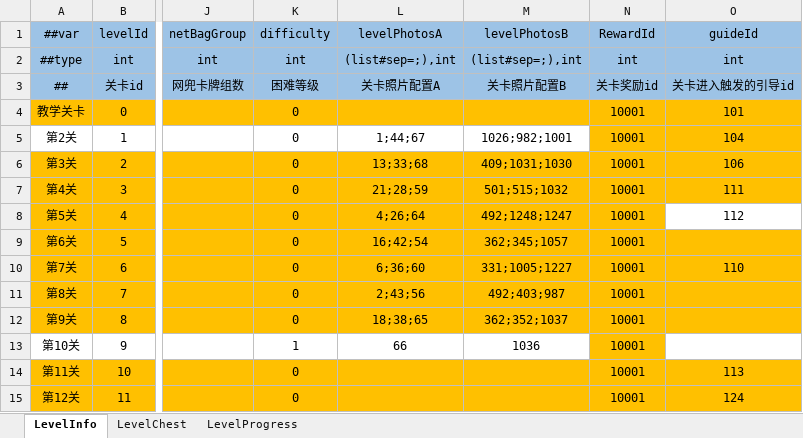
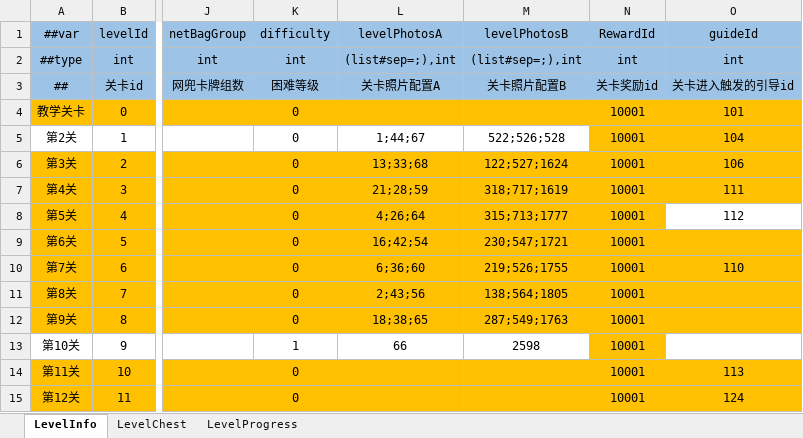
Before and after one commit to SisterGrace/Beauty_Party, an Excel workbook: Configs/Excel/CfgLevelInfo.xlsx, sheet LevelInfo, drawn as a sheet; only a part is shown, gaps mark what is left out; values as stored, in another font and other column widths than the file's, no borders; the diff names each change by its address in the sheet, - before the commit and + after, or states it on an @@ line.

```diff
--- a/Configs/Excel/CfgLevelInfo.xlsx (sheet LevelInfo)
+++ b/Configs/Excel/CfgLevelInfo.xlsx (sheet LevelInfo)
-M5 (levelPhotosB): 1026;982;1001
+M5 (levelPhotosB): 522;526;528
-M6 (levelPhotosB): 409;1031;1030
+M6 (levelPhotosB): 122;527;1624
-M7 (levelPhotosB): 501;515;1032
+M7 (levelPhotosB): 318;717;1619
-M8 (levelPhotosB): 492;1248;1247
+M8 (levelPhotosB): 315;713;1777
-M9 (levelPhotosB): 362;345;1057
+M9 (levelPhotosB): 230;547;1721
-M10 (levelPhotosB): 331;1005;1227
+M10 (levelPhotosB): 219;526;1755
-M11 (levelPhotosB): 492;403;987
+M11 (levelPhotosB): 138;564;1805
-M12 (levelPhotosB): 362;352;1037
+M12 (levelPhotosB): 287;549;1763
-M13 (levelPhotosB): 1036
+M13 (levelPhotosB): 2598
```
Also changed, not shown: Configs/Excel/CfgGacha.xlsx, 4 other files.
